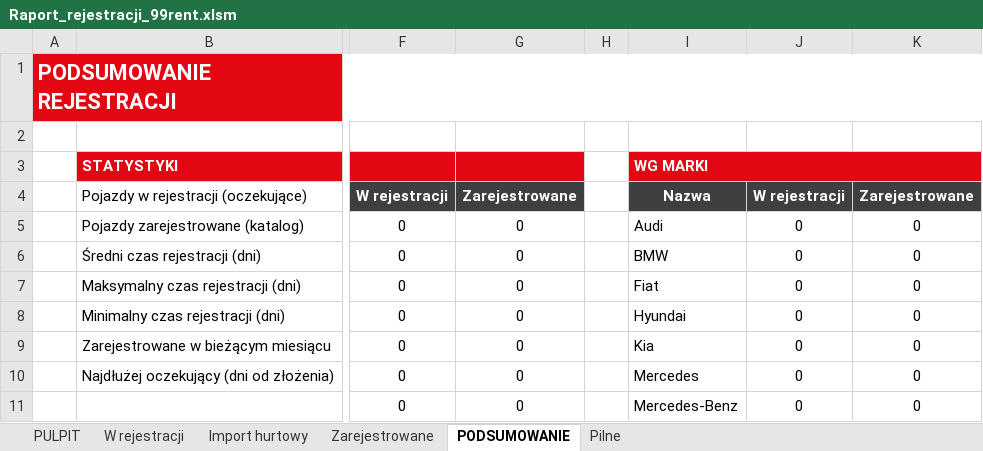
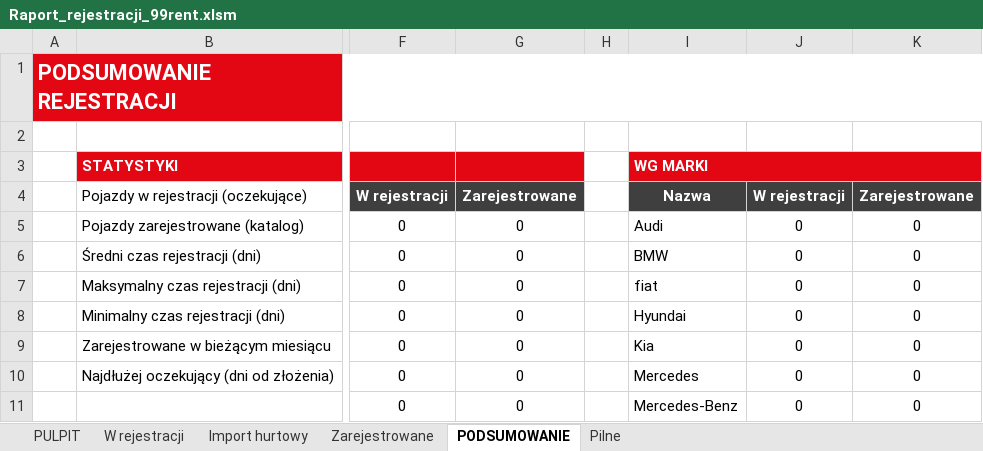
Before and after one commit to figaszewskioskar-ux/plik-rejestracji, an Excel workbook: Raport_rejestracji_99rent.xlsm, sheet PODSUMOWANIE, drawn as a sheet; only a part is shown, gaps mark what is left out; values as stored, in another font and other column widths than the file's, no borders; charts and pictures not drawn; the diff names each change by its address in the sheet, - before the commit and + after, or states it on an @@ line.

```diff
--- a/Raport_rejestracji_99rent.xlsm (sheet PODSUMOWANIE)
+++ b/Raport_rejestracji_99rent.xlsm (sheet PODSUMOWANIE)
-I7: Fiat
+I7: fiat
```
Also changed, not shown: sheet Zarejestrowane, 4 other files.
